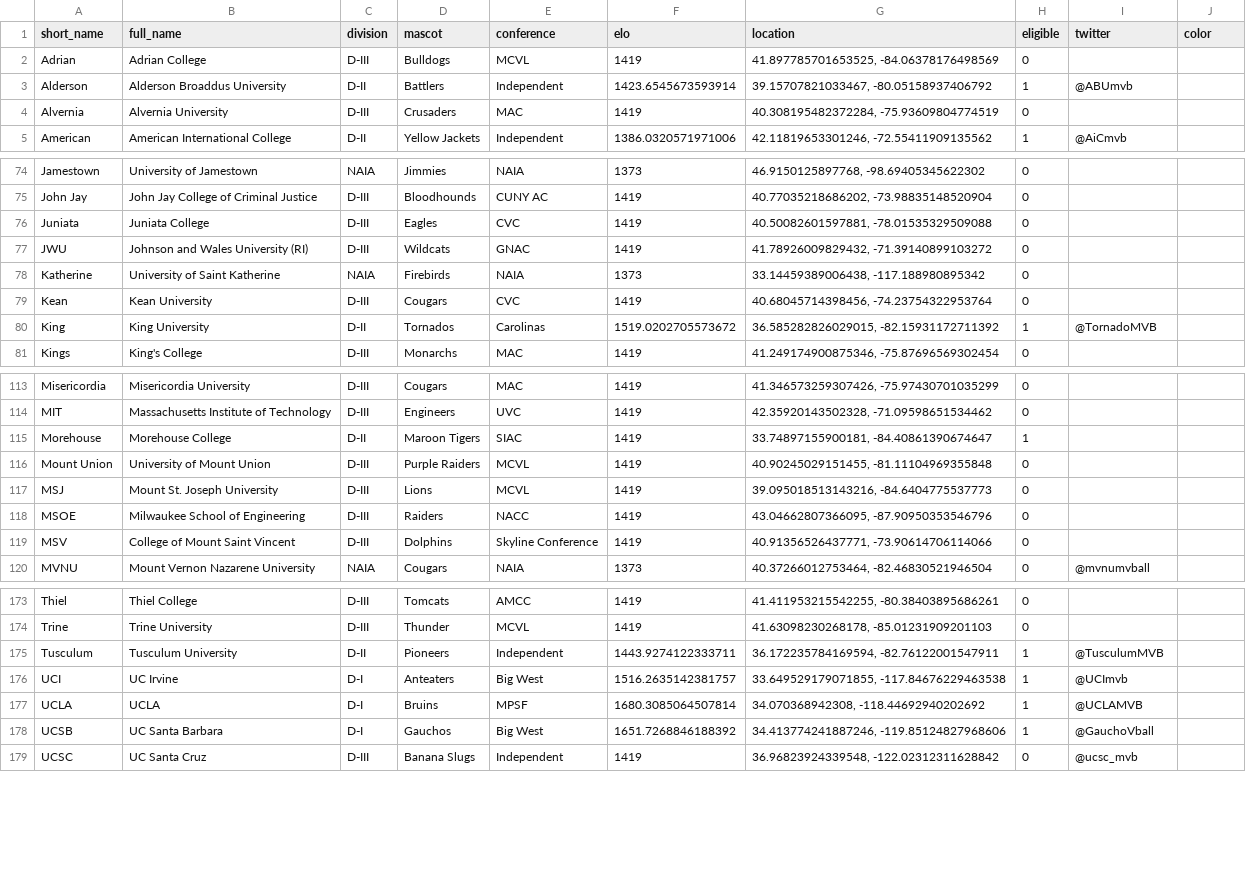
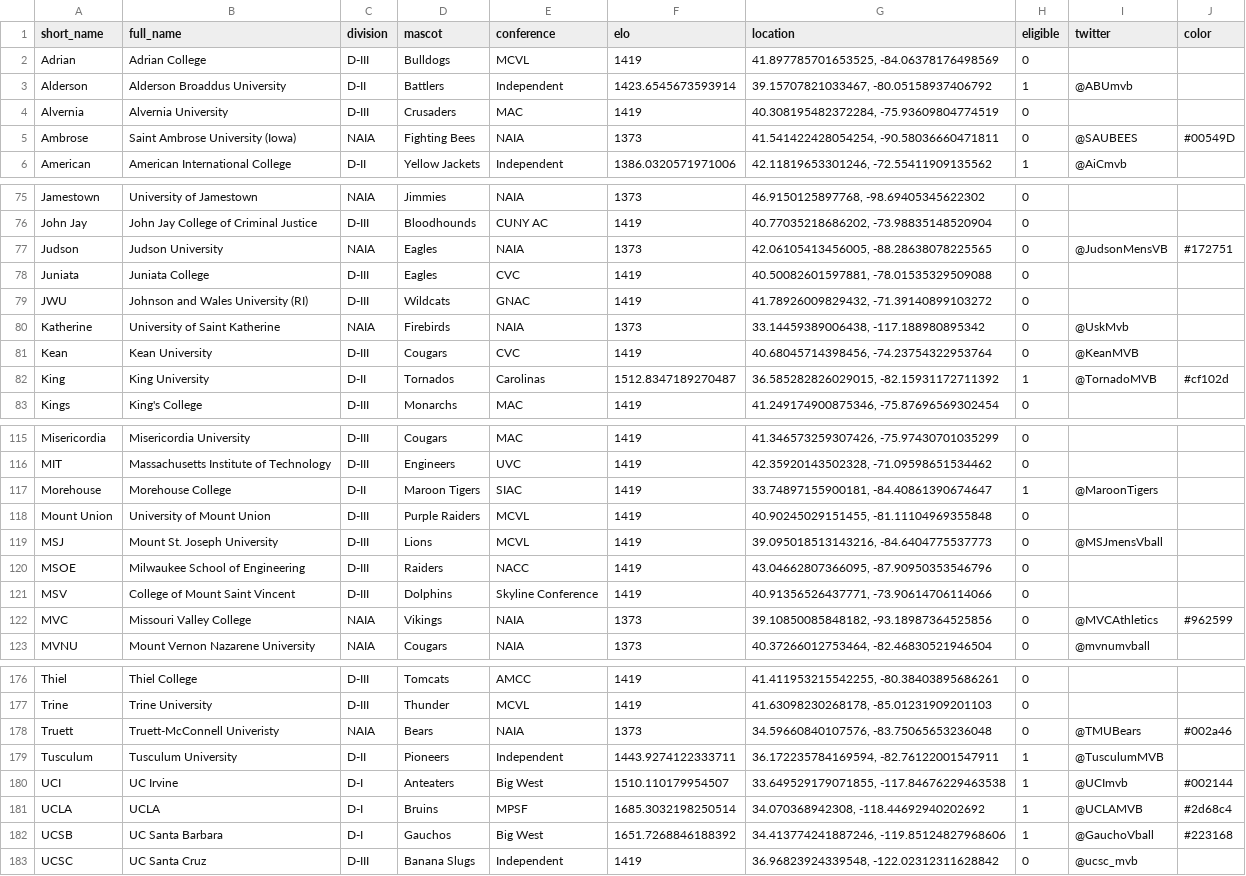
Before and after one commit to tjbreshears/VBelo, a CSV file: outputs/teams_output.csv, drawn as a sheet; only a part is shown, gaps mark what is left out; the diff covers the shown part only.

```diff
--- a/outputs/teams_output.csv
+++ b/outputs/teams_output.csv
@@ -4,2 +4,3 @@ Alderson,Alderson Broaddus University,D-II,Battlers,Independent,1423.65456735939
 Alvernia,Alvernia University,D-III,Crusaders,MAC,1419,"40.308195482372284, -75.93609804774519",0,,
+Ambrose,Saint Ambrose University (Iowa),NAIA,Fighting Bees,NAIA,1373,"41.541422428054254, -90.58036660471811",0,@SAUBEES,#00549D
 American,American International College,D-II,Yellow Jackets,Independent,1386.0320571971006,"42.11819653301246, -72.55411909135562",1,@AiCmvb,
@@ -75,7 +76,8 @@ Jamestown,University of Jamestown,NAIA,Jimmies,NAIA,1373,"46.9150125897768, -98.
 John Jay,John Jay College of Criminal Justice,D-III,Bloodhounds,CUNY AC,1419,"40.77035218686202, -73.98835148520904",0,,
+Judson,Judson University,NAIA,Eagles,NAIA,1373,"42.06105413456005, -88.28638078225565",0,@JudsonMensVB,#172751
 Juniata,Juniata College,D-III,Eagles,CVC,1419,"40.50082601597881, -78.01535329509088",0,,
 JWU,Johnson and Wales University (RI),D-III,Wildcats,GNAC,1419,"41.78926009829432, -71.39140899103272",0,,
-Katherine,University of Saint Katherine,NAIA,Firebirds,NAIA,1373,"33.14459389006438, -117.188980895342",0,,
-Kean,Kean University,D-III,Cougars,CVC,1419,"40.68045714398456, -74.23754322953764",0,,
-King,King University,D-II,Tornados,Carolinas,1519.0202705573672,"36.585282826029015, -82.15931172711392",1,@TornadoMVB,
+Katherine,University of Saint Katherine,NAIA,Firebirds,NAIA,1373,"33.14459389006438, -117.188980895342",0,@UskMvb,
+Kean,Kean University,D-III,Cougars,CVC,1419,"40.68045714398456, -74.23754322953764",0,@KeanMVB,
+King,King University,D-II,Tornados,Carolinas,1512.8347189270487,"36.585282826029015, -82.15931172711392",1,@TornadoMVB,#cf102d
 Kings,King's College,D-III,Monarchs,MAC,1419,"41.249174900875346, -75.87696569302454",0,,
@@ -114,7 +116,8 @@ Misericordia,Misericordia University,D-III,Cougars,MAC,1419,"41.346573259307426,
 MIT,Massachusetts Institute of Technology,D-III,Engineers,UVC,1419,"42.35920143502328, -71.09598651534462",0,,
-Morehouse,Morehouse College,D-II,Maroon Tigers,SIAC,1419,"33.74897155900181, -84.40861390674647",1,,
+Morehouse,Morehouse College,D-II,Maroon Tigers,SIAC,1419,"33.74897155900181, -84.40861390674647",1,@MaroonTigers,
 Mount Union,University of Mount Union,D-III,Purple Raiders,MCVL,1419,"40.90245029151455, -81.11104969355848",0,,
-MSJ,Mount St. Joseph University,D-III,Lions,MCVL,1419,"39.095018513143216, -84.6404775537773",0,,
+MSJ,Mount St. Joseph University,D-III,Lions,MCVL,1419,"39.095018513143216, -84.6404775537773",0,@MSJmensVball,
 MSOE,Milwaukee School of Engineering,D-III,Raiders,NACC,1419,"43.04662807366095, -87.90950353546796",0,,
 MSV,College of Mount Saint Vincent,D-III,Dolphins,Skyline Conference,1419,"40.91356526437771, -73.90614706114066",0,,
+MVC,Missouri Valley College,NAIA,Vikings,NAIA,1373,"39.10850085848182, -93.18987364525856",0,@MVCAthletics,#962599
 MVNU,Mount Vernon Nazarene University,NAIA,Cougars,NAIA,1373,"40.37266012753464, -82.46830521946504",0,@mvnumvball,
@@ -174,6 +177,7 @@ Thiel,Thiel College,D-III,Tomcats,AMCC,1419,"41.411953215542255, -80.38403895686
 Trine,Trine University,D-III,Thunder,MCVL,1419,"41.63098230268178, -85.01231909201103",0,,
+Truett,Truett-McConnell Univeristy,NAIA,Bears,NAIA,1373,"34.59660840107576, -83.75065653236048",0,@TMUBears,#002a46
 Tusculum,Tusculum University,D-II,Pioneers,Independent,1443.9274122333711,"36.172235784169594, -82.76122001547911",1,@TusculumMVB,
-UCI,UC Irvine,D-I,Anteaters,Big West,1516.2635142381757,"33.649529179071855, -117.84676229463538",1,@UCImvb,
-UCLA,UCLA,D-I,Bruins,MPSF,1680.3085064507814,"34.070368942308, -118.44692940202692",1,@UCLAMVB,
-UCSB,UC Santa Barbara,D-I,Gauchos,Big West,1651.7268846188392,"34.413774241887246, -119.85124827968606",1,@GauchoVball,
+UCI,UC Irvine,D-I,Anteaters,Big West,1510.110179954507,"33.649529179071855, -117.84676229463538",1,@UCImvb,#002144
+UCLA,UCLA,D-I,Bruins,MPSF,1685.3032198250514,"34.070368942308, -118.44692940202692",1,@UCLAMVB,#2d68c4
+UCSB,UC Santa Barbara,D-I,Gauchos,Big West,1651.7268846188392,"34.413774241887246, -119.85124827968606",1,@GauchoVball,#223168
 UCSC,UC Santa Cruz,D-III,Banana Slugs,Independent,1419,"36.96823924339548, -122.02312311628842",0,@ucsc_mvb,
```
Also changed, not shown: 43 edited cells elsewhere in this file, inputs/VBelo - teams.csv, outputs/teams_output_2022.csv, 4 other files.
